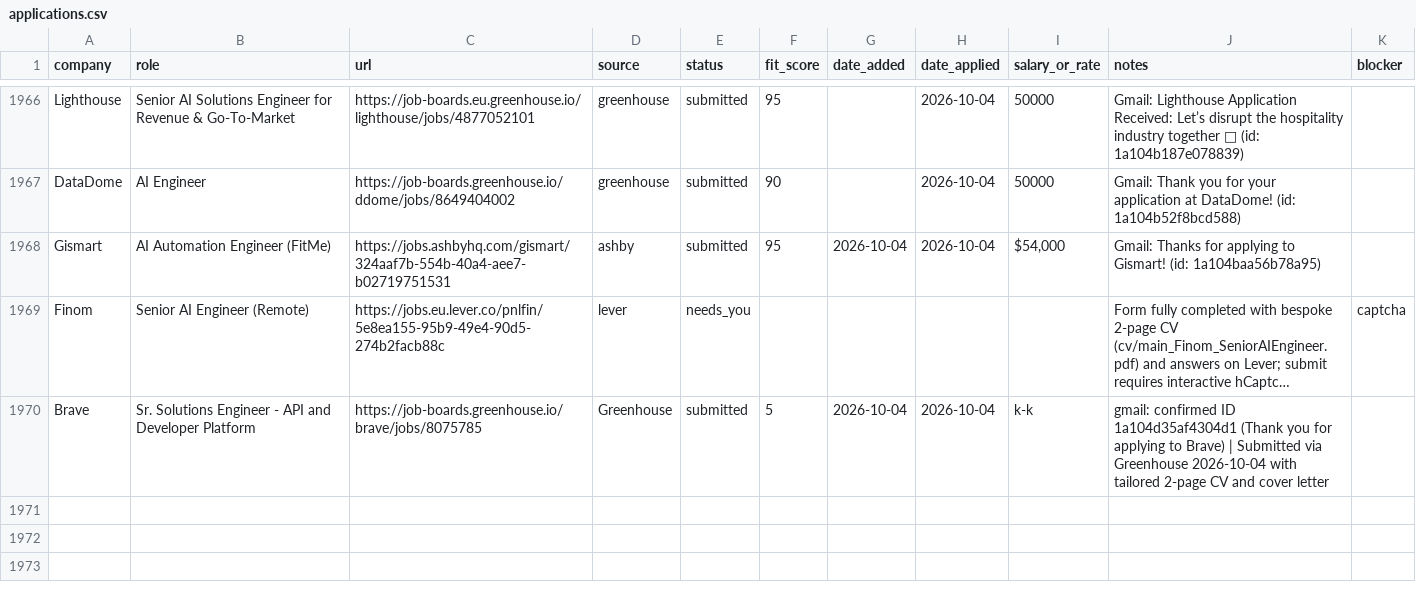
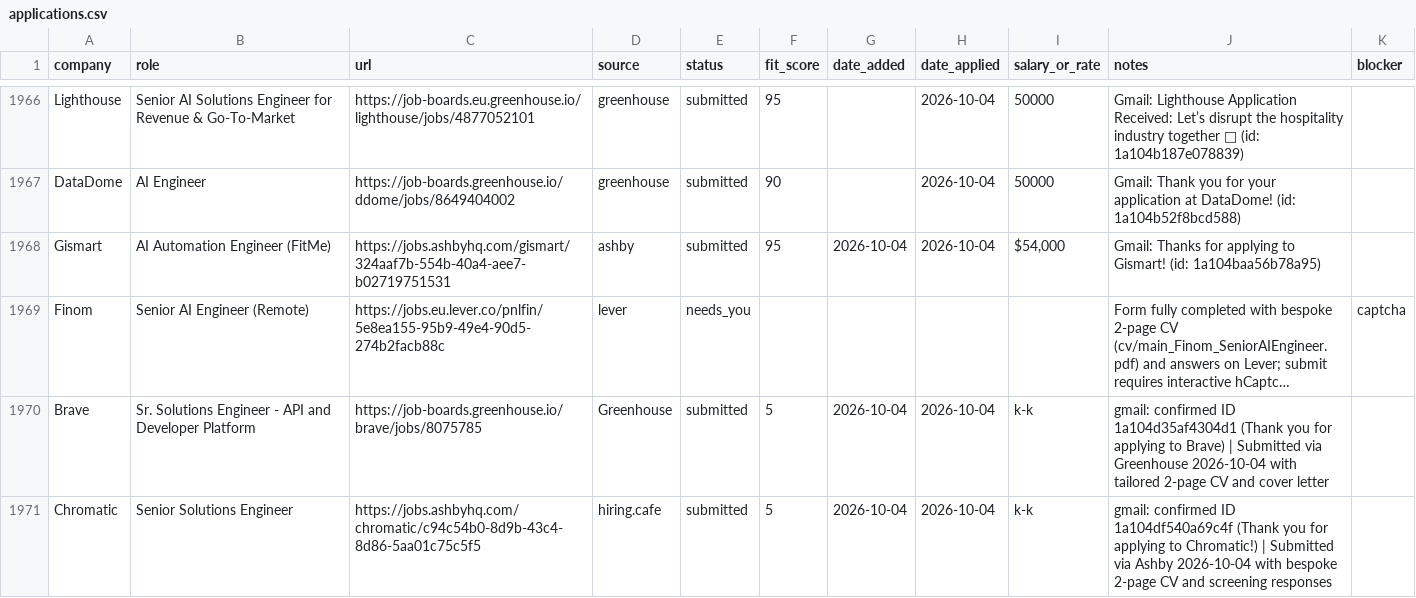
Before and after one commit to prab-gupta/job-hunt, a CSV file: applications.csv, drawn as a sheet; only a part is shown, gaps mark what is left out; long unchanged cells end in …; the diff names each change by its address in the sheet, - before the commit and + after, or states it on an @@ line.

Commit message:
apply(chromatic): submit Senior Solutions Engineer

```diff
--- a/applications.csv
+++ b/applications.csv
+row 1971: Chromatic | Senior Solutions Engineer | https://jobs.ashbyhq.com/chromatic/c94c54b0-8d9b-43c4-8d86-5aa01c75c5f5 | hiring.cafe | submitted | 5 | 2026-10-04 | 2026-10-04 | k-k | gmail: confirmed ID 1a104df540a69c4f (Thank you for applying to Chromatic!) | Submitted via Ashby 2026-10-04 with bespoke 2-page CV and screening responses
```
Also changed, not shown: data/csvs/applications.csv, loop/applications.csv, 4 other files.
